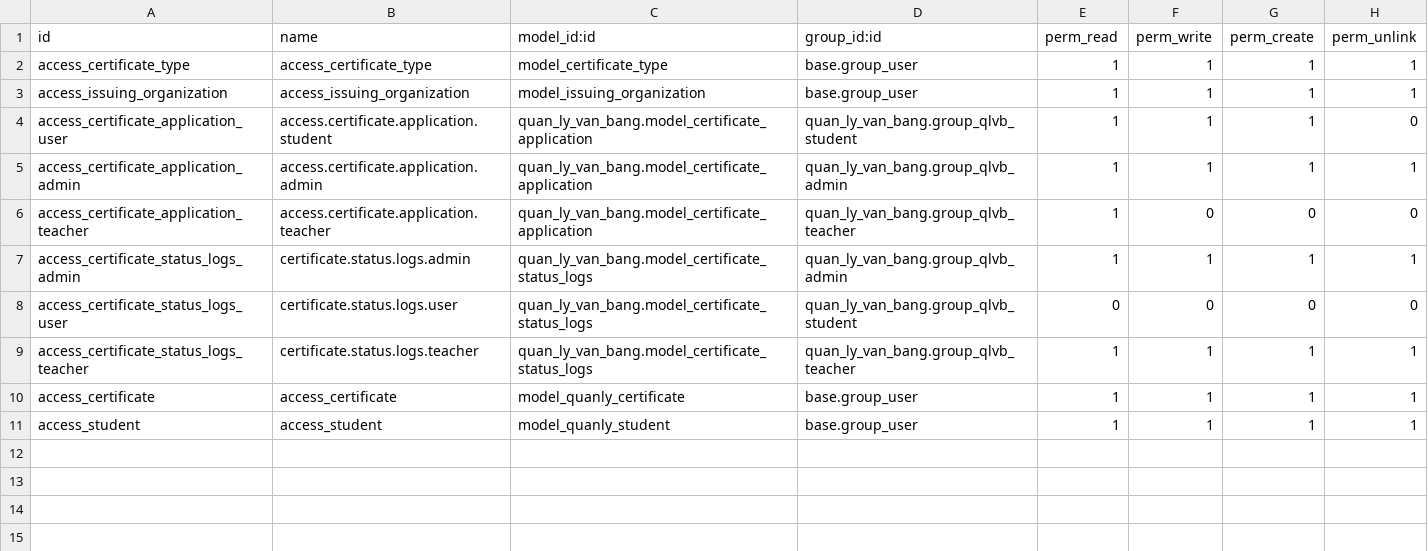
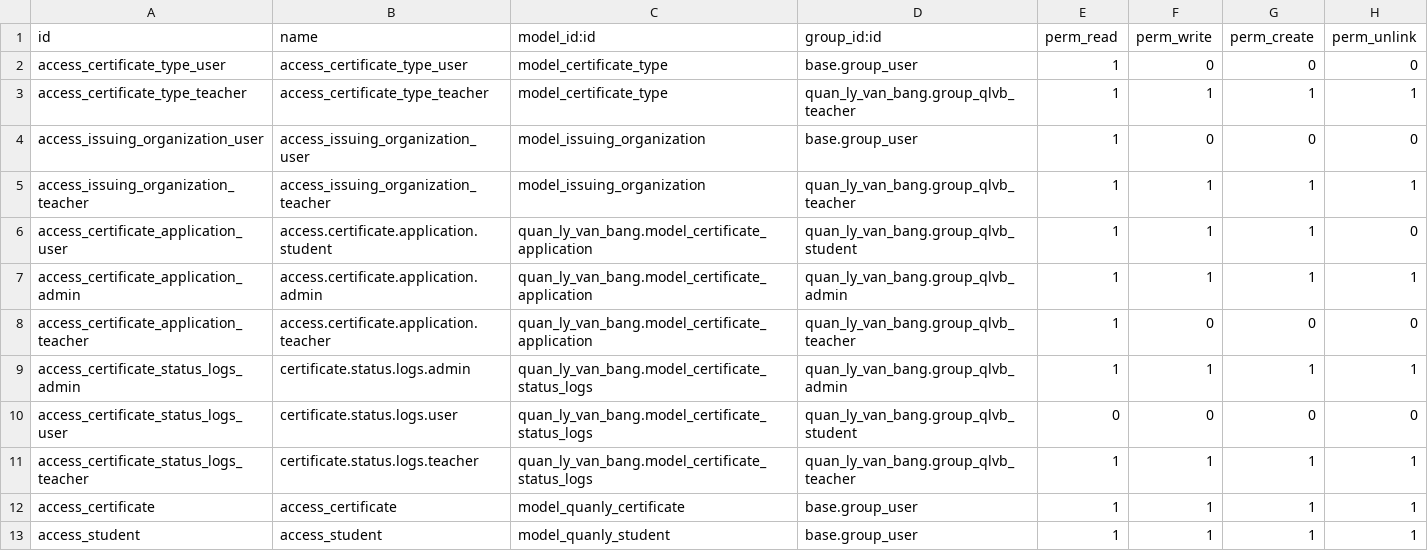
Before and after one commit to nguyenmanhdat006/quan_ly_kho_odoo, a CSV file: my_addons/quan_ly_van_bang/security/ir.model.access.csv, drawn as a sheet.

Commit message:
[ADD] quan_ly_van_ban: modify access right to type&orga menu, authorize  user & teacher right

```diff
--- a/my_addons/quan_ly_van_bang/security/ir.model.access.csv
+++ b/my_addons/quan_ly_van_bang/security/ir.model.access.csv
@@ -1,4 +1,6 @@
 id,name,model_id:id,group_id:id,perm_read,perm_write,perm_create,perm_unlink
-access_certificate_type,access_certificate_type,model_certificate_type,base.group_user,1,1,1,1
-access_issuing_organization,access_issuing_organization,model_issuing_organization,base.group_user,1,1,1,1
+access_certificate_type_user,access_certificate_type_user,model_certificate_type,base.group_user,1,0,0,0
+access_certificate_type_teacher,access_certificate_type_teacher,model_certificate_type,quan_ly_van_bang.group_qlvb_teacher,1,1,1,1
+access_issuing_organization_user,access_issuing_organization_user,model_issuing_organization,base.group_user,1,0,0,0
+access_issuing_organization_teacher,access_issuing_organization_teacher,model_issuing_organization,quan_ly_van_bang.group_qlvb_teacher,1,1,1,1
 access_certificate_application_user,access.certificate.application.student,quan_ly_van_bang.model_certificate_application,quan_ly_van_bang.group_qlvb_student,1,1,1,0
```
Also changed, not shown: 2 other files.
